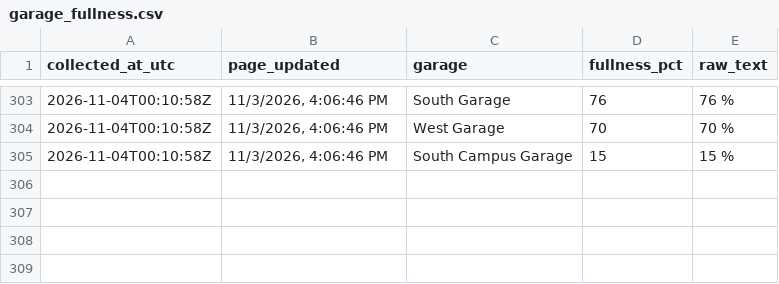
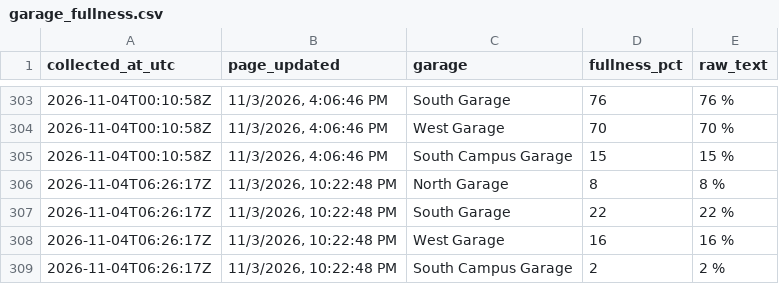
Before and after one commit to asthram08/spartan-park, a CSV file: data/garage_fullness.csv, drawn as a sheet; only a part is shown, gaps mark what is left out.

```diff
--- a/data/garage_fullness.csv
+++ b/data/garage_fullness.csv
@@ -305 +305,5 @@ collected_at_utc,page_updated,garage,fullness_pct,raw_text
 2026-11-04T00:10:58Z,"11/3/2026, 4:06:46 PM",South Campus Garage,15,15 %
+2026-11-04T06:26:17Z,"11/3/2026, 10:22:48 PM",North Garage,8,8 %
+2026-11-04T06:26:17Z,"11/3/2026, 10:22:48 PM",South Garage,22,22 %
+2026-11-04T06:26:17Z,"11/3/2026, 10:22:48 PM",West Garage,16,16 %
+2026-11-04T06:26:17Z,"11/3/2026, 10:22:48 PM",South Campus Garage,2,2 %
```
